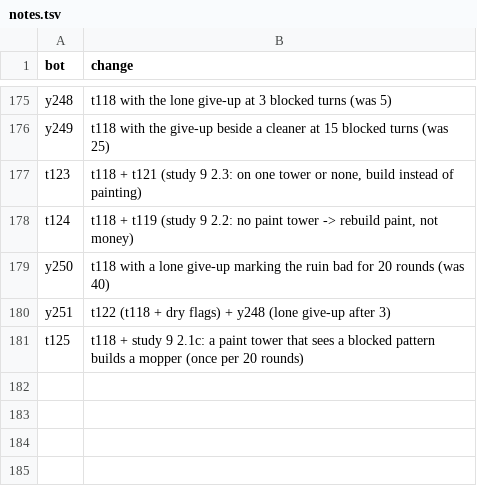
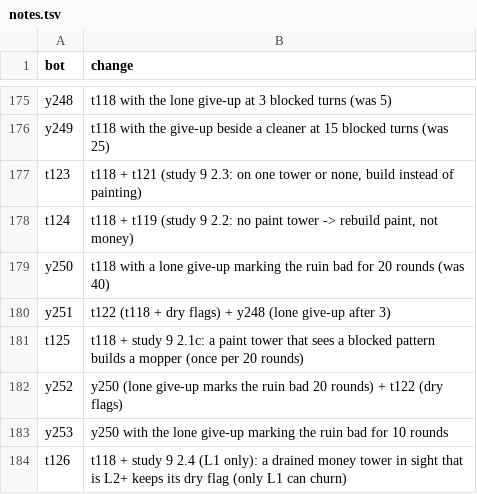
Before and after one commit to terryvanbelle/battlecode25b-vibe, a TSV file: research/tourney/notes.tsv, drawn as a sheet; only a part is shown, gaps mark what is left out.

```diff
--- a/research/tourney/notes.tsv
+++ b/research/tourney/notes.tsv
@@ -181 +181,4 @@ y251	t122 (t118 + dry flags) + y248 (lone give-up after 3)
 t125	t118 + study 9 2.1c: a paint tower that sees a blocked pattern builds a mopper (once per 20 rounds)
+y252	y250 (lone give-up marks the ruin bad 20 rounds) + t122 (dry flags)
+y253	y250 with the lone give-up marking the ruin bad for 10 rounds
+t126	t118 + study 9 2.4 (L1 only): a drained money tower in sight that is L2+ keeps its dry flag (only L1 can churn)
```
Also changed, not shown: progress/replica-elo.csv, 35 other files.
